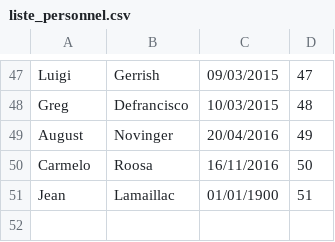
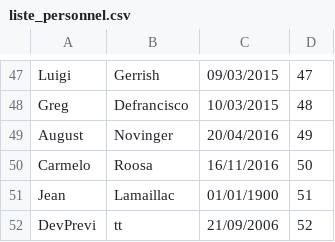
Before and after one commit to YanekC/java-gestion-entreprise, a CSV file: resources/csv/liste_personnel.csv, drawn as a sheet; only a part is shown, gaps mark what is left out.

```diff
--- a/resources/csv/liste_personnel.csv
+++ b/resources/csv/liste_personnel.csv
@@ -51 +51,2 @@ Carmelo;Roosa;16/11/2016;50
 Jean;Lamaillac;01/01/1900;51
+DevPrevi;tt;21/09/2006;52
```
Also changed, not shown: resources/csv/competences_personnel.csv, 7 other files.
